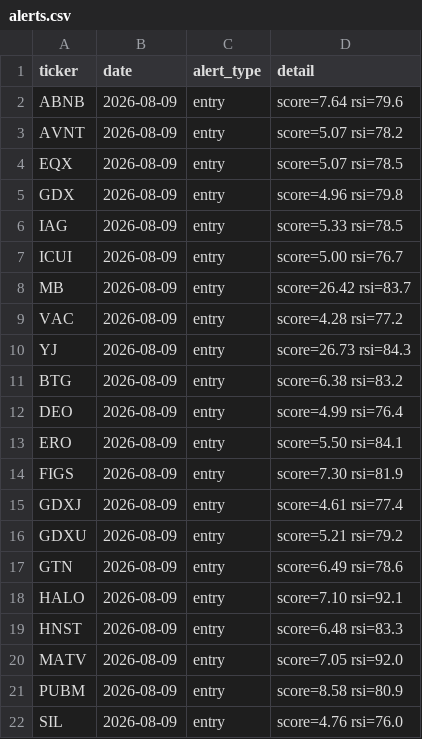
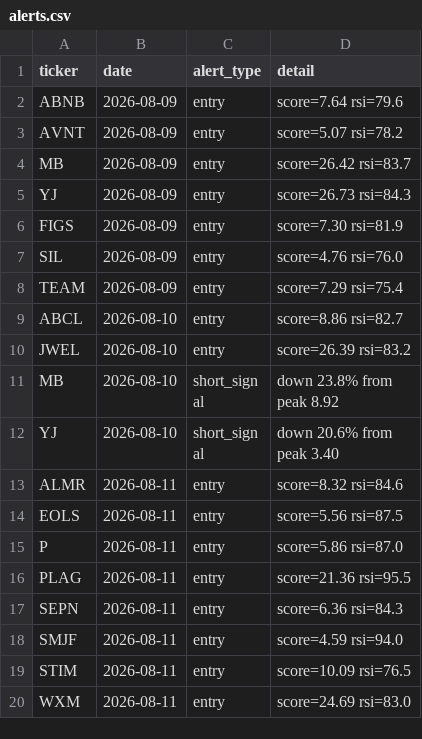
Before and after one commit to kgb1970-gh/stock-crash-tracker, a CSV file: data/alerts.csv, drawn as a sheet; only a part is shown; the shorter side is filled out with more unchanged rows; the diff covers the shown part only; the diff names each change by its address in the sheet, - before the commit and + after, or states it on an @@ line.

Commit message:
Remove the 21 faded tickers from watchlist/history/alerts
Reviewed per the faded-review workflow -- none of these ever showed the
short_signal reversal, consistent with their low entry_score.

```diff
--- a/data/alerts.csv
+++ b/data/alerts.csv
-row 4: EQX | 2026-08-09 | entry | score=5.07 rsi=78.5
-row 5: GDX | 2026-08-09 | entry | score=4.96 rsi=79.8
-row 6: IAG | 2026-08-09 | entry | score=5.33 rsi=78.5
-row 7: ICUI | 2026-08-09 | entry | score=5.00 rsi=76.7
-row 9: VAC | 2026-08-09 | entry | score=4.28 rsi=77.2
-row 11: BTG | 2026-08-09 | entry | score=6.38 rsi=83.2
-row 12: DEO | 2026-08-09 | entry | score=4.99 rsi=76.4
-row 13: ERO | 2026-08-09 | entry | score=5.50 rsi=84.1
-row 15: GDXJ | 2026-08-09 | entry | score=4.61 rsi=77.4
-row 16: GDXU | 2026-08-09 | entry | score=5.21 rsi=79.2
-row 17: GTN | 2026-08-09 | entry | score=6.49 rsi=78.6
-row 18: HALO | 2026-08-09 | entry | score=7.10 rsi=92.1
-row 19: HNST | 2026-08-09 | entry | score=6.48 rsi=83.3
-row 20: MATV | 2026-08-09 | entry | score=7.05 rsi=92.0
-row 21: PUBM | 2026-08-09 | entry | score=8.58 rsi=80.9
```
Also changed, not shown: 27 removed rows elsewhere in this file, data/watchlist.csv, 1 other file.
